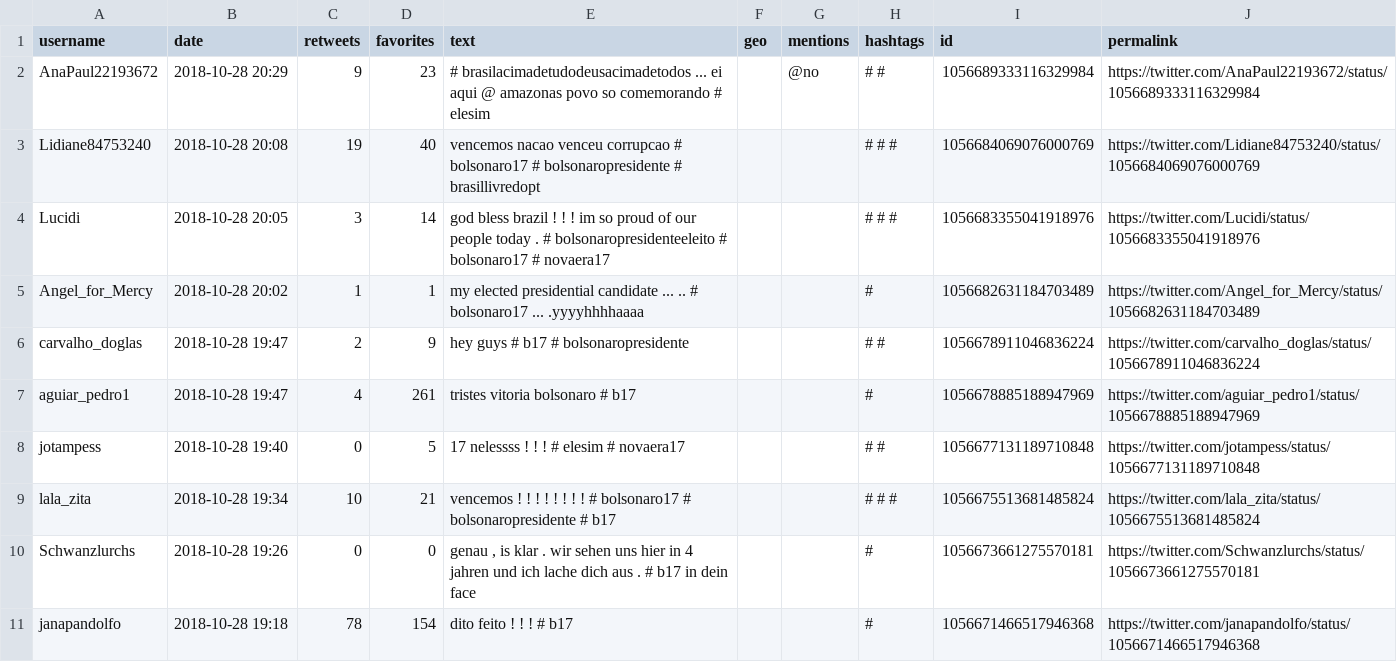
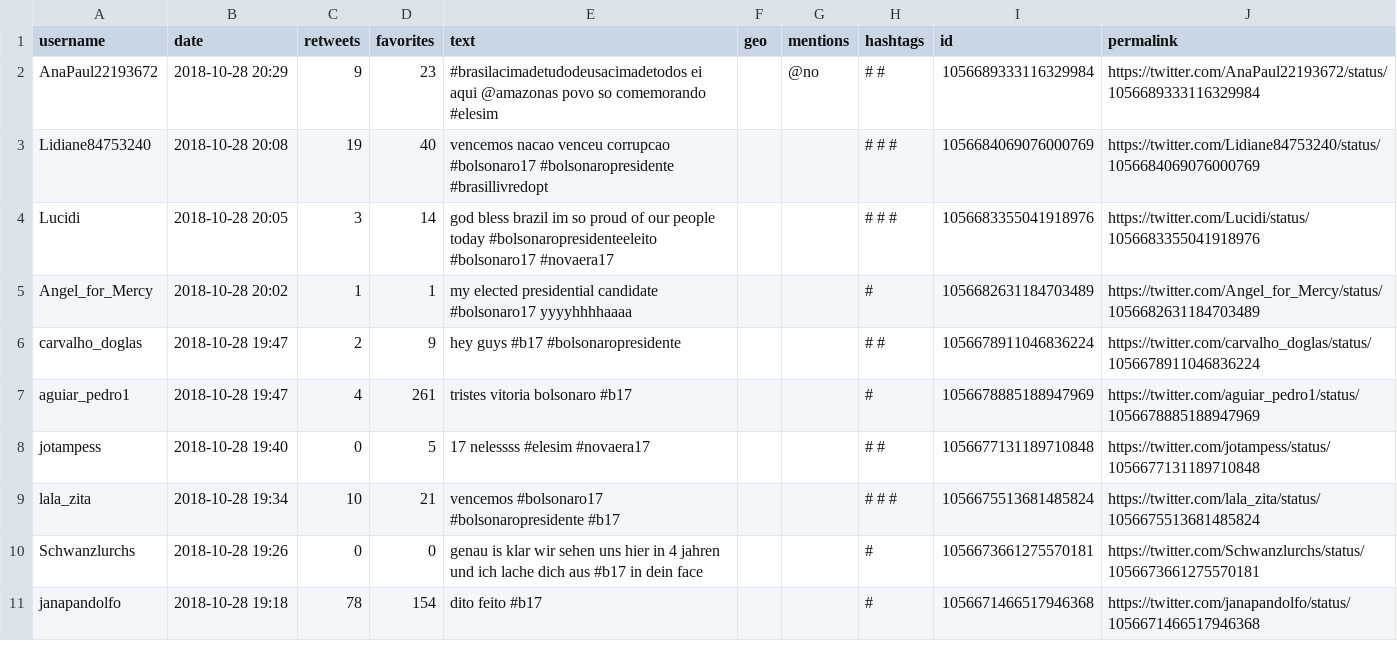
Before and after one commit to brendasalenave/hate-speech, a CSV file: data-preprocessed/top28preprocessed.csv, drawn as a sheet; only a part is shown; the diff covers the shown part only.

```diff
--- a/data-preprocessed/top28preprocessed.csv
+++ b/data-preprocessed/top28preprocessed.csv
@@ -1,11 +1,11 @@
 username,date,retweets,favorites,text,geo,mentions,hashtags,id,permalink
-AnaPaul22193672,2018-10-28 20:29,9,23,# brasilacimadetudodeusacimadetodos ... ei aqui @ amazonas povo so comemorando # elesim,,@no,# #,1056689333116329984,https://twitter.com/AnaPaul22193672/status/1056689333116329984
-Lidiane84753240,2018-10-28 20:08,19,40,vencemos nacao venceu corrupcao # bolsonaro17 # bolsonaropresidente # brasillivredopt,,,# # #,1056684069076000769,https://twitter.com/Lidiane84753240/status/1056684069076000769
-Lucidi,2018-10-28 20:05,3,14,god bless brazil ! ! ! im so proud of our people today . # bolsonaropresidenteeleito # bolsonaro17 # novaera17,,,# # #,1056683355041918976,https://twitter.com/Lucidi/status/1056683355041918976
-Angel_for_Mercy,2018-10-28 20:02,1,1,my elected presidential candidate ... .. # bolsonaro17 ... .yyyyhhhhaaaa,,,#,1056682631184703489,https://twitter.com/Angel_for_Mercy/status/1056682631184703489
-carvalho_doglas,2018-10-28 19:47,2,9,hey guys # b17 # bolsonaropresidente,,,# #,1056678911046836224,https://twitter.com/carvalho_doglas/status/1056678911046836224
-aguiar_pedro1,2018-10-28 19:47,4,261,tristes vitoria bolsonaro # b17,,,#,1056678885188947969,https://twitter.com/aguiar_pedro1/status/1056678885188947969
-jotampess,2018-10-28 19:40,0,5,17 nelessss ! ! ! # elesim # novaera17,,,# #,1056677131189710848,https://twitter.com/jotampess/status/1056677131189710848
-lala_zita,2018-10-28 19:34,10,21,vencemos ! ! ! ! ! ! ! ! # bolsonaro17 # bolsonaropresidente # b17,,,# # #,1056675513681485824,https://twitter.com/lala_zita/status/1056675513681485824
-Schwanzlurchs,2018-10-28 19:26,0,0,"genau , is klar . wir sehen uns hier in 4 jahren und ich lache dich aus . # b17 in dein face",,,#,1056673661275570181,https://twitter.com/Schwanzlurchs/status/1056673661275570181
-janapandolfo,2018-10-28 19:18,78,154,dito feito ! ! ! # b17,,,#,1056671466517946368,https://twitter.com/janapandolfo/status/1056671466517946368
+AnaPaul22193672,2018-10-28 20:29,9,23,#brasilacimadetudodeusacimadetodos  ei aqui @amazonas povo so comemorando #elesim,,@no,# #,1056689333116329984,https://twitter.com/AnaPaul22193672/status/1056689333116329984
+Lidiane84753240,2018-10-28 20:08,19,40,vencemos nacao venceu corrupcao #bolsonaro17 #bolsonaropresidente #brasillivredopt,,,# # #,1056684069076000769,https://twitter.com/Lidiane84753240/status/1056684069076000769
+Lucidi,2018-10-28 20:05,3,14,god bless brazil    im so proud of our people today  #bolsonaropresidenteeleito #bolsonaro17 #novaera17,,,# # #,1056683355041918976,https://twitter.com/Lucidi/status/1056683355041918976
+Angel_for_Mercy,2018-10-28 20:02,1,1,my elected presidential candidate   #bolsonaro17  yyyyhhhhaaaa,,,#,1056682631184703489,https://twitter.com/Angel_for_Mercy/status/1056682631184703489
+carvalho_doglas,2018-10-28 19:47,2,9,hey guys #b17 #bolsonaropresidente,,,# #,1056678911046836224,https://twitter.com/carvalho_doglas/status/1056678911046836224
+aguiar_pedro1,2018-10-28 19:47,4,261,tristes vitoria bolsonaro #b17,,,#,1056678885188947969,https://twitter.com/aguiar_pedro1/status/1056678885188947969
+jotampess,2018-10-28 19:40,0,5,17 nelessss    #elesim #novaera17,,,# #,1056677131189710848,https://twitter.com/jotampess/status/1056677131189710848
+lala_zita,2018-10-28 19:34,10,21,vencemos         #bolsonaro17 #bolsonaropresidente #b17,,,# # #,1056675513681485824,https://twitter.com/lala_zita/status/1056675513681485824
+Schwanzlurchs,2018-10-28 19:26,0,0,genau  is klar  wir sehen uns hier in 4 jahren und ich lache dich aus  #b17 in dein face,,,#,1056673661275570181,https://twitter.com/Schwanzlurchs/status/1056673661275570181
+janapandolfo,2018-10-28 19:18,78,154,dito feito    #b17,,,#,1056671466517946368,https://twitter.com/janapandolfo/status/1056671466517946368
```
Also changed, not shown: 10 edited cells elsewhere in this file, data-preprocessed/top22preprocessed.csv, data-preprocessed/top23preprocessed.csv, 5 other files.
